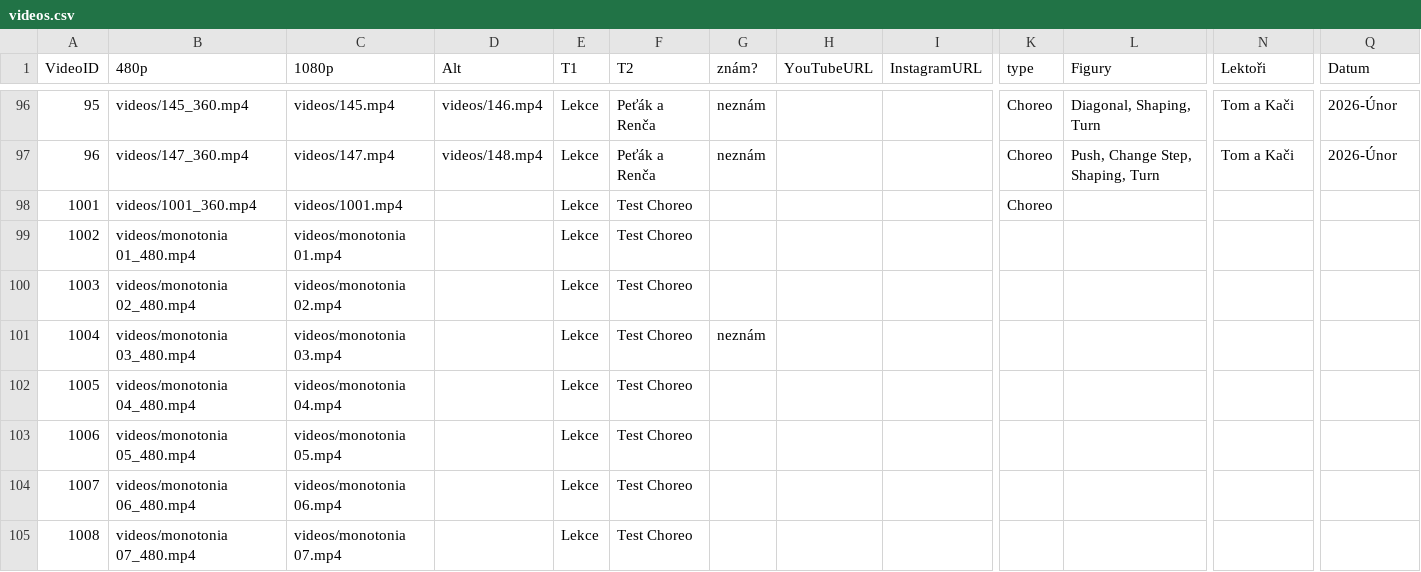
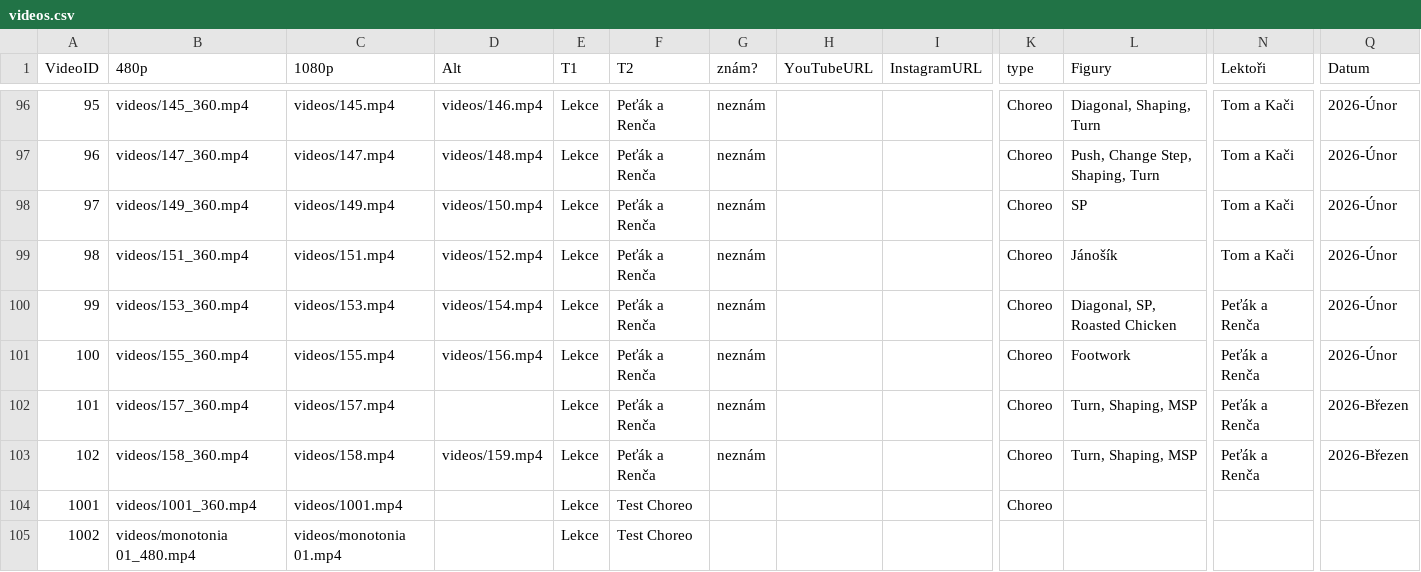
Before and after one commit to PetaJanata/Bachata, a CSV file: videos.csv, drawn as a sheet; only a part is shown, gaps mark what is left out; the shorter side is filled out with more unchanged rows; rows hold the shown columns only; the diff names each change by its address in the sheet, - before the commit and + after, or states it on an @@ line.

Commit message:
Add files via upload

```diff
--- a/videos.csv
+++ b/videos.csv
+row 98: 97 | videos/149_360.mp4 | videos/149.mp4 | videos/150.mp4 | Lekce | Peťák a Renča | neznám |  |  | Choreo | SP | Tom a Kači | 2026-Únor
+row 99: 98 | videos/151_360.mp4 | videos/151.mp4 | videos/152.mp4 | Lekce | Peťák a Renča | neznám |  |  | Choreo | Jánošík | Tom a Kači | 2026-Únor
+row 100: 99 | videos/153_360.mp4 | videos/153.mp4 | videos/154.mp4 | Lekce | Peťák a Renča | neznám |  |  | Choreo | Diagonal, SP, Roasted Chicken | Peťák a Renča | 2026-Únor
+row 101: 100 | videos/155_360.mp4 | videos/155.mp4 | videos/156.mp4 | Lekce | Peťák a Renča | neznám |  |  | Choreo | Footwork | Peťák a Renča | 2026-Únor
+row 102: 101 | videos/157_360.mp4 | videos/157.mp4 |  | Lekce | Peťák a Renča | neznám |  |  | Choreo | Turn, Shaping, MSP | Peťák a Renča | 2026-Březen
+row 103: 102 | videos/158_360.mp4 | videos/158.mp4 | videos/159.mp4 | Lekce | Peťák a Renča | neznám |  |  | Choreo | Turn, Shaping, MSP | Peťák a Renča | 2026-Březen
```
